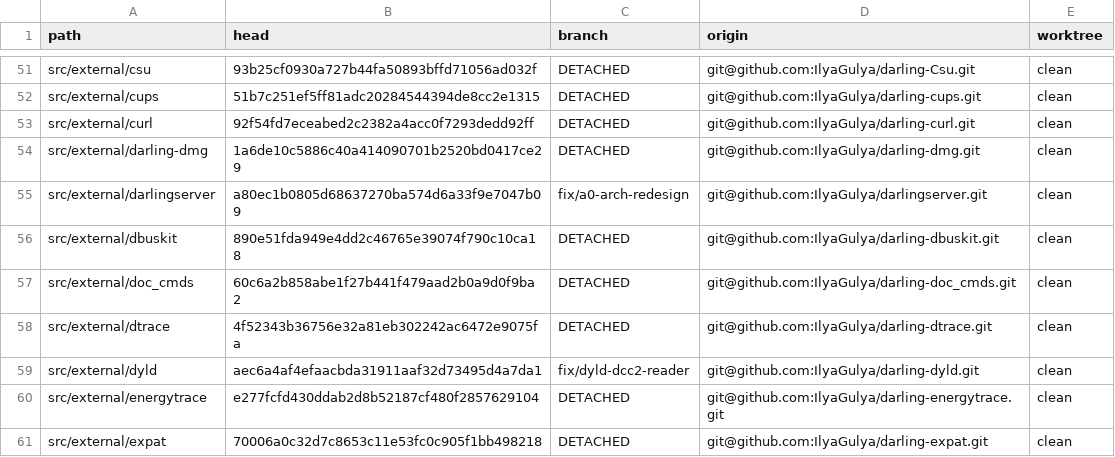
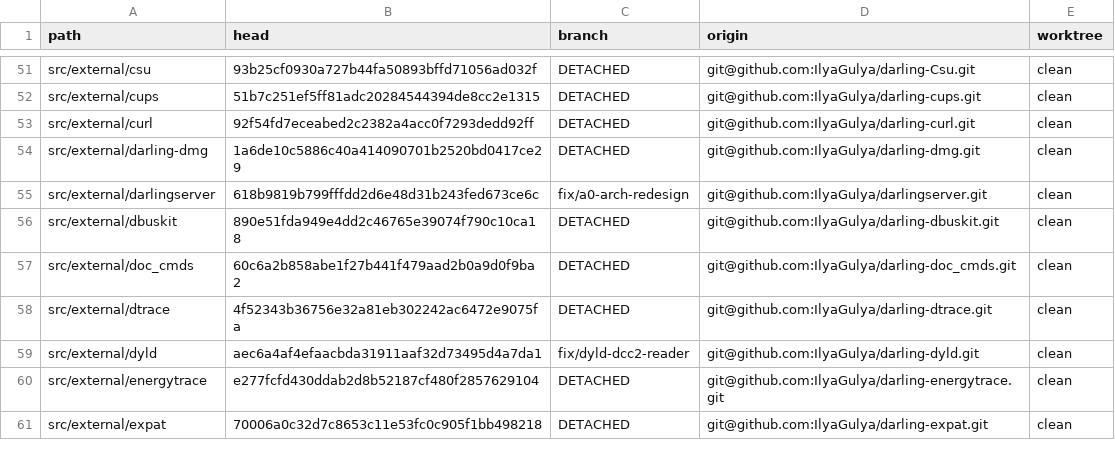
Before and after one commit to IlyaGulya/darling-workspace, a TSV file: state/repos.tsv, drawn as a sheet; only a part is shown, gaps mark what is left out.

```diff
--- a/state/repos.tsv
+++ b/state/repos.tsv
@@ -54,3 +54,3 @@ src/external/curl	92f54fd7eceabed2c2382a4acc0f7293dedd92ff	DETACHED	git@github.c
 src/external/darling-dmg	1a6de10c5886c40a414090701b2520bd0417ce29	DETACHED	git@github.com:IlyaGulya/darling-dmg.git	clean
-src/external/darlingserver	a80ec1b0805d68637270ba574d6a33f9e7047b09	fix/a0-arch-redesign	git@github.com:IlyaGulya/darlingserver.git	clean
+src/external/darlingserver	618b9819b799fffdd2d6e48d31b243fed673ce6c	fix/a0-arch-redesign	git@github.com:IlyaGulya/darlingserver.git	clean
 src/external/dbuskit	890e51fda949e4dd2c46765e39074f790c10ca18	DETACHED	git@github.com:IlyaGulya/darling-dbuskit.git	clean
```
Also changed, not shown: 5 other files.
